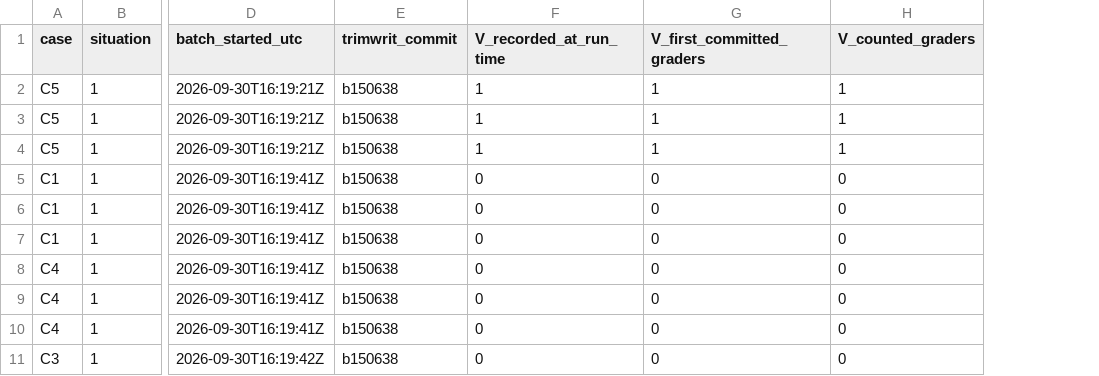
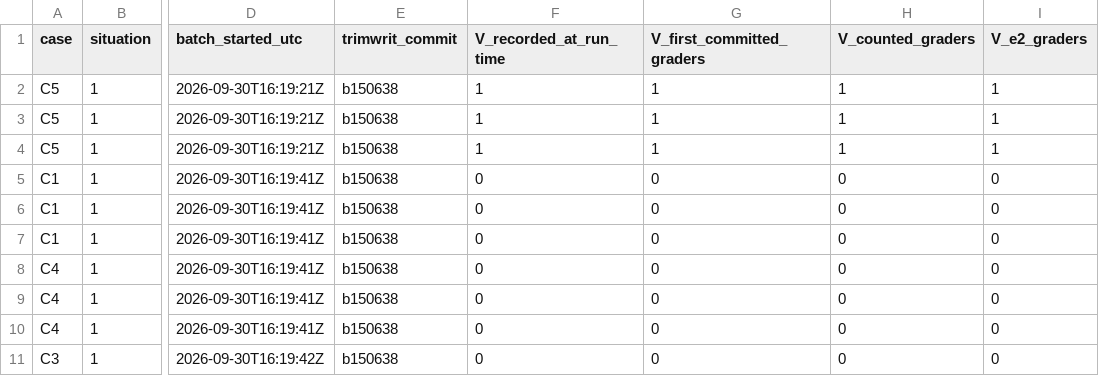
Before and after one commit to DylanMerigaud/rules-as-doors-study, a CSV file: e1/pilot_runs.csv, drawn as a sheet; only a part is shown, gaps mark what is left out; the diff names each change by its address in the sheet, - before the commit and + after, or states it on an @@ line.

```diff
--- a/e1/pilot_runs.csv
+++ b/e1/pilot_runs.csv
+column I (V_e2_graders), rows 2-11: 1 | 1 | 1 | 0 | 0 | 0 | 0 | 0 | 0 | 0
```
Also changed, not shown: data/case_facts.csv, e1/run_facts.csv, 1 other file.
